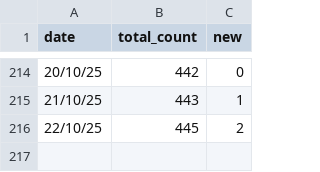
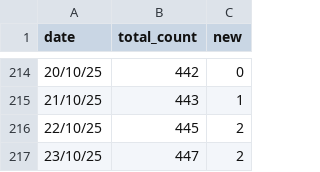
Before and after one commit to ewkt/ewkt, a CSV file: profile_views/data/view_counts.csv, drawn as a sheet; only a part is shown, gaps mark what is left out.

```diff
--- a/profile_views/data/view_counts.csv
+++ b/profile_views/data/view_counts.csv
@@ -216 +216,2 @@ date,total_count,new
 22/10/25,445,2
+23/10/25,447,2
```
Also changed, not shown: 2 other files.
